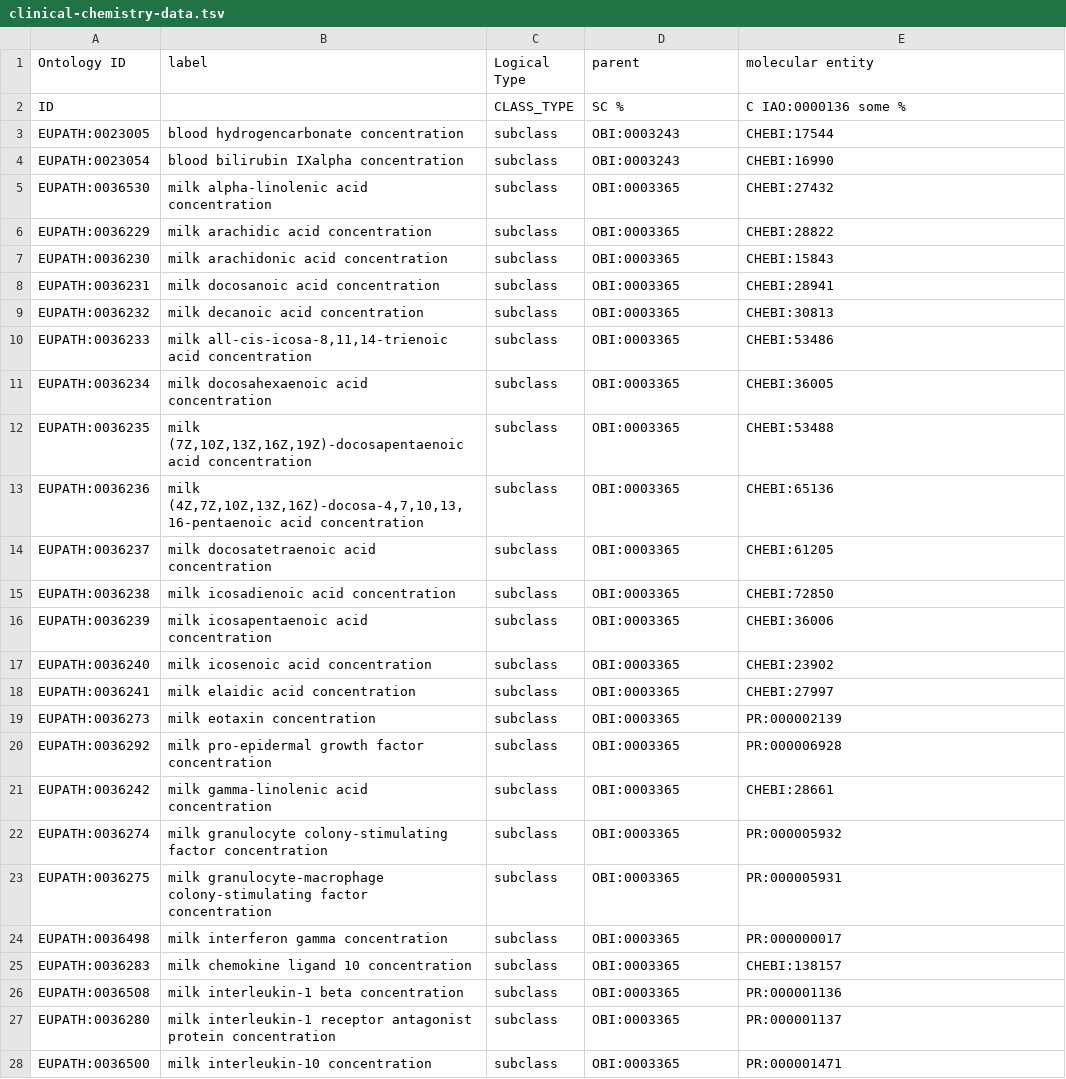
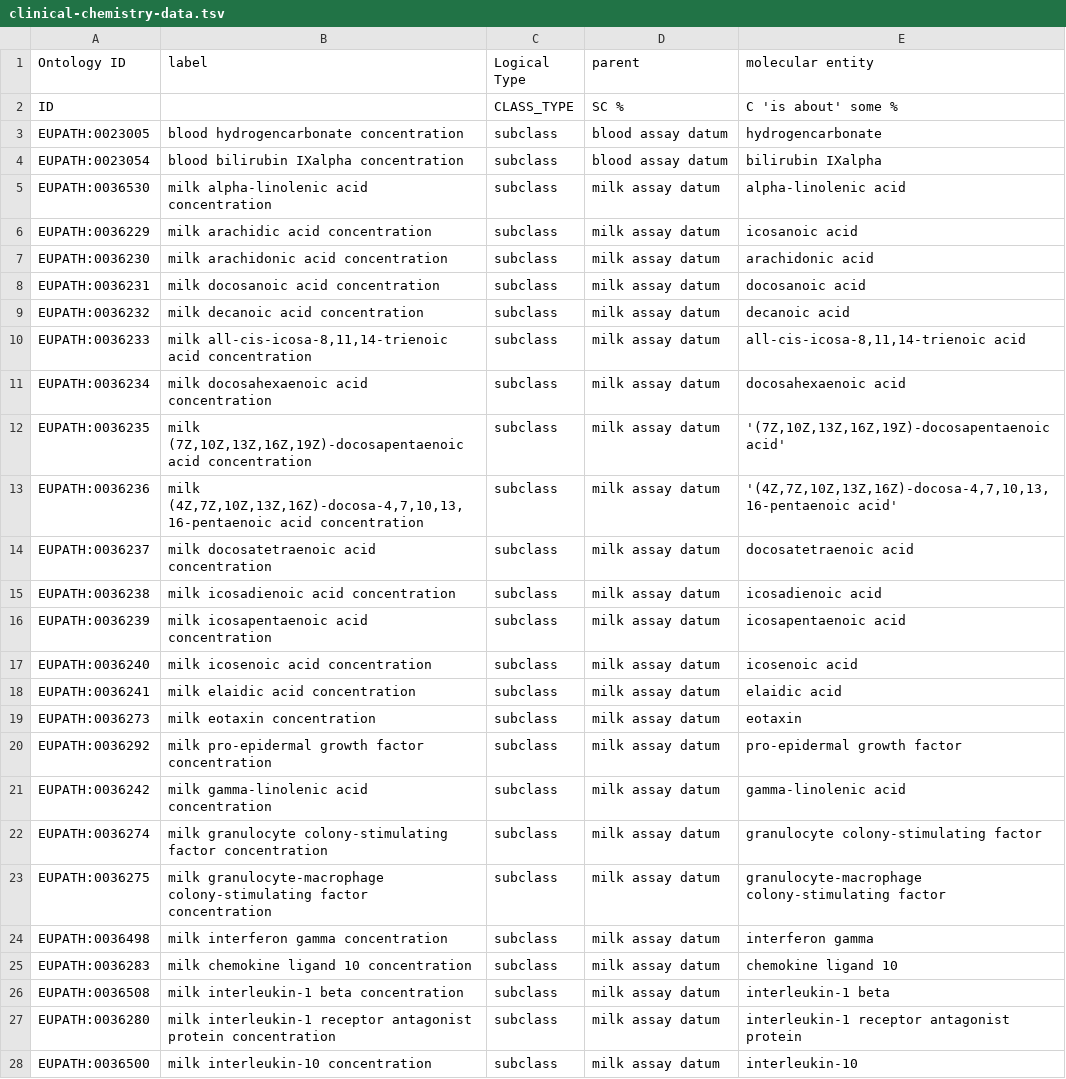
Before and after one commit to VEuPathDB-ontology/VEuPathDB-ontology, a TSV file: src/ontology/templates/clinical-chemistry-data.tsv, drawn as a sheet; only a part is shown; the diff covers the shown part only.

```diff
--- a/src/ontology/templates/clinical-chemistry-data.tsv
+++ b/src/ontology/templates/clinical-chemistry-data.tsv
@@ -1,28 +1,28 @@
 Ontology ID	label	Logical Type	parent	molecular entity
-ID		CLASS_TYPE	SC %	C IAO:0000136 some %
-EUPATH:0023005	blood hydrogencarbonate concentration	subclass	OBI:0003243	CHEBI:17544
-EUPATH:0023054	blood bilirubin IXalpha concentration	subclass	OBI:0003243	CHEBI:16990
-EUPATH:0036530	milk alpha-linolenic acid concentration	subclass	OBI:0003365	CHEBI:27432
-EUPATH:0036229	milk arachidic acid concentration	subclass	OBI:0003365	CHEBI:28822
-EUPATH:0036230	milk arachidonic acid concentration	subclass	OBI:0003365	CHEBI:15843
-EUPATH:0036231	milk docosanoic acid concentration	subclass	OBI:0003365	CHEBI:28941
-EUPATH:0036232	milk decanoic acid concentration	subclass	OBI:0003365	CHEBI:30813
-EUPATH:0036233	"milk all-cis-icosa-8,11,14-trienoic acid concentration"	subclass	OBI:0003365	CHEBI:53486
-EUPATH:0036234	milk docosahexaenoic acid concentration	subclass	OBI:0003365	CHEBI:36005
-EUPATH:0036235	"milk (7Z,10Z,13Z,16Z,19Z)-docosapentaenoic acid concentration"	subclass	OBI:0003365	CHEBI:53488
-EUPATH:0036236	"milk (4Z,7Z,10Z,13Z,16Z)-docosa-4,7,10,13,16-pentaenoic acid concentration"	subclass	OBI:0003365	CHEBI:65136
-EUPATH:0036237	milk docosatetraenoic acid concentration	subclass	OBI:0003365	CHEBI:61205
-EUPATH:0036238	milk icosadienoic acid concentration	subclass	OBI:0003365	CHEBI:72850
-EUPATH:0036239	milk icosapentaenoic acid concentration	subclass	OBI:0003365	CHEBI:36006
-EUPATH:0036240	milk icosenoic acid concentration	subclass	OBI:0003365	CHEBI:23902
-EUPATH:0036241	milk elaidic acid concentration	subclass	OBI:0003365	CHEBI:27997
-EUPATH:0036273	milk eotaxin concentration	subclass	OBI:0003365	PR:000002139
-EUPATH:0036292	milk pro-epidermal growth factor concentration	subclass	OBI:0003365	PR:000006928
-EUPATH:0036242	milk gamma-linolenic acid concentration	subclass	OBI:0003365	CHEBI:28661
-EUPATH:0036274	milk granulocyte colony-stimulating factor concentration	subclass	OBI:0003365	PR:000005932
-EUPATH:0036275	milk granulocyte-macrophage colony-stimulating factor concentration	subclass	OBI:0003365	PR:000005931
-EUPATH:0036498	milk interferon gamma concentration	subclass	OBI:0003365	PR:000000017
-EUPATH:0036283	milk chemokine ligand 10 concentration	subclass	OBI:0003365	CHEBI:138157
-EUPATH:0036508	milk interleukin-1 beta concentration	subclass	OBI:0003365	PR:000001136
-EUPATH:0036280	milk interleukin-1 receptor antagonist protein concentration	subclass	OBI:0003365	PR:000001137
-EUPATH:0036500	milk interleukin-10 concentration	subclass	OBI:0003365	PR:000001471
+ID		CLASS_TYPE	SC %	C 'is about' some %
+EUPATH:0023005	blood hydrogencarbonate concentration	subclass	blood assay datum	hydrogencarbonate
+EUPATH:0023054	blood bilirubin IXalpha concentration	subclass	blood assay datum	bilirubin IXalpha
+EUPATH:0036530	milk alpha-linolenic acid concentration	subclass	milk assay datum	alpha-linolenic acid
+EUPATH:0036229	milk arachidic acid concentration	subclass	milk assay datum	icosanoic acid
+EUPATH:0036230	milk arachidonic acid concentration	subclass	milk assay datum	arachidonic acid
+EUPATH:0036231	milk docosanoic acid concentration	subclass	milk assay datum	docosanoic acid
+EUPATH:0036232	milk decanoic acid concentration	subclass	milk assay datum	decanoic acid
+EUPATH:0036233	"milk all-cis-icosa-8,11,14-trienoic acid concentration"	subclass	milk assay datum	"all-cis-icosa-8,11,14-trienoic acid"
+EUPATH:0036234	milk docosahexaenoic acid concentration	subclass	milk assay datum	docosahexaenoic acid
+EUPATH:0036235	"milk (7Z,10Z,13Z,16Z,19Z)-docosapentaenoic acid concentration"	subclass	milk assay datum	"'(7Z,10Z,13Z,16Z,19Z)-docosapentaenoic acid'"
+EUPATH:0036236	"milk (4Z,7Z,10Z,13Z,16Z)-docosa-4,7,10,13,16-pentaenoic acid concentration"	subclass	milk assay datum	"'(4Z,7Z,10Z,13Z,16Z)-docosa-4,7,10,13,16-pentaenoic acid'"
+EUPATH:0036237	milk docosatetraenoic acid concentration	subclass	milk assay datum	docosatetraenoic acid
+EUPATH:0036238	milk icosadienoic acid concentration	subclass	milk assay datum	icosadienoic acid
+EUPATH:0036239	milk icosapentaenoic acid concentration	subclass	milk assay datum	icosapentaenoic acid
+EUPATH:0036240	milk icosenoic acid concentration	subclass	milk assay datum	icosenoic acid
+EUPATH:0036241	milk elaidic acid concentration	subclass	milk assay datum	elaidic acid
+EUPATH:0036273	milk eotaxin concentration	subclass	milk assay datum	eotaxin
+EUPATH:0036292	milk pro-epidermal growth factor concentration	subclass	milk assay datum	pro-epidermal growth factor
+EUPATH:0036242	milk gamma-linolenic acid concentration	subclass	milk assay datum	gamma-linolenic acid
+EUPATH:0036274	milk granulocyte colony-stimulating factor concentration	subclass	milk assay datum	granulocyte colony-stimulating factor
+EUPATH:0036275	milk granulocyte-macrophage colony-stimulating factor concentration	subclass	milk assay datum	granulocyte-macrophage colony-stimulating factor
+EUPATH:0036498	milk interferon gamma concentration	subclass	milk assay datum	interferon gamma
+EUPATH:0036283	milk chemokine ligand 10 concentration	subclass	milk assay datum	chemokine ligand 10
+EUPATH:0036508	milk interleukin-1 beta concentration	subclass	milk assay datum	interleukin-1 beta
+EUPATH:0036280	milk interleukin-1 receptor antagonist protein concentration	subclass	milk assay datum	interleukin-1 receptor antagonist protein
+EUPATH:0036500	milk interleukin-10 concentration	subclass	milk assay datum	interleukin-10
```
Also changed, not shown: 108 edited cells elsewhere in this file, src/ontology/templates/axioms.tsv, src/ontology/templates/insecticide_resistance.tsv, 10 other files.
